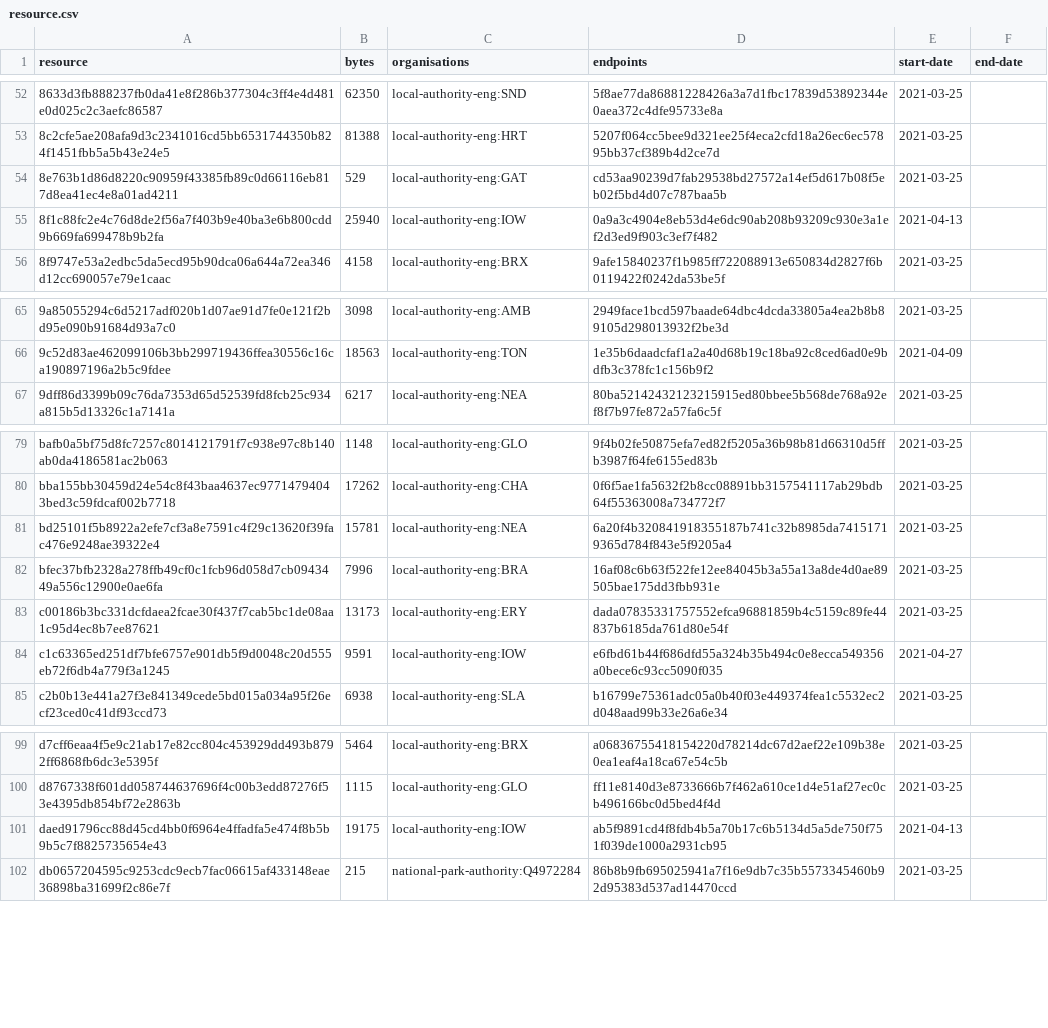
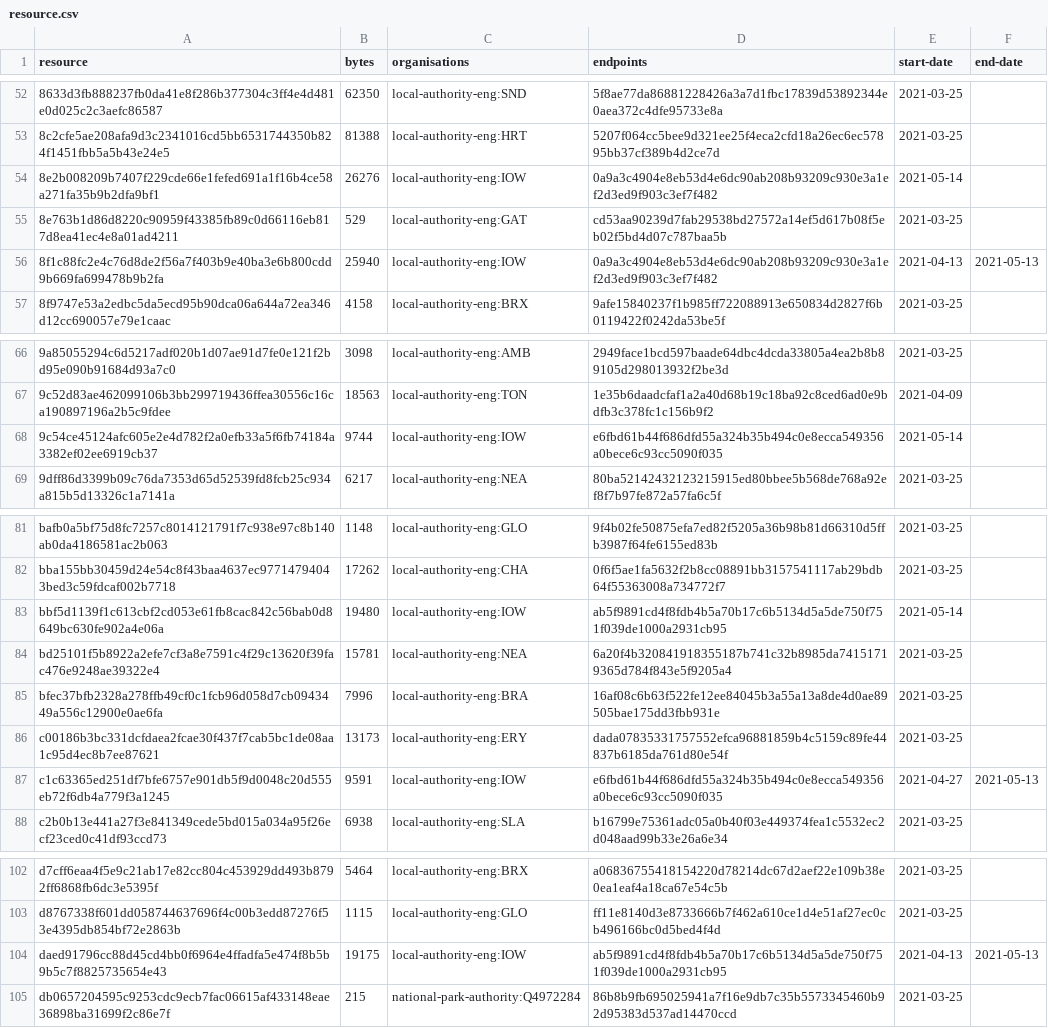
Before and after one commit to digital-land/developer-contributions-collection, a CSV file: collection/resource.csv, drawn as a sheet; only a part is shown, gaps mark what is left out.

Commit message:
Collection 2021-05-14

```diff
--- a/collection/resource.csv
+++ b/collection/resource.csv
@@ -53,4 +53,5 @@ resource,bytes,organisations,endpoints,start-date,end-date
 8c2cfe5ae208afa9d3c2341016cd5bb6531744350b824f1451fbb5a5b43e24e5,81388,local-authority-eng:HRT,5207f064cc5bee9d321ee25f4eca2cfd18a26ec6ec57895bb37cf389b4d2ce7d,2021-03-25,
+8e2b008209b7407f229cde66e1fefed691a1f16b4ce58a271fa35b9b2dfa9bf1,26276,local-authority-eng:IOW,0a9a3c4904e8eb53d4e6dc90ab208b93209c930e3a1ef2d3ed9f903c3ef7f482,2021-05-14,
 8e763b1d86d8220c90959f43385fb89c0d66116eb817d8ea41ec4e8a01ad4211,529,local-authority-eng:GAT,cd53aa90239d7fab29538bd27572a14ef5d617b08f5eb02f5bd4d07c787baa5b,2021-03-25,
-8f1c88fc2e4c76d8de2f56a7f403b9e40ba3e6b800cdd9b669fa699478b9b2fa,25940,local-authority-eng:IOW,0a9a3c4904e8eb53d4e6dc90ab208b93209c930e3a1ef2d3ed9f903c3ef7f482,2021-04-13,
+8f1c88fc2e4c76d8de2f56a7f403b9e40ba3e6b800cdd9b669fa699478b9b2fa,25940,local-authority-eng:IOW,0a9a3c4904e8eb53d4e6dc90ab208b93209c930e3a1ef2d3ed9f903c3ef7f482,2021-04-13,2021-05-13
 8f9747e53a2edbc5da5ecd95b90dca06a644a72ea346d12cc690057e79e1caac,4158,local-authority-eng:BRX,9afe15840237f1b985ff722088913e650834d2827f6b0119422f0242da53be5f,2021-03-25,
@@ -66,2 +67,3 @@ resource,bytes,organisations,endpoints,start-date,end-date
 9c52d83ae462099106b3bb299719436ffea30556c16ca190897196a2b5c9fdee,18563,local-authority-eng:TON,1e35b6daadcfaf1a2a40d68b19c18ba92c8ced6ad0e9bdfb3c378fc1c156b9f2,2021-04-09,
+9c54ce45124afc605e2e4d782f2a0efb33a5f6fb74184a3382ef02ee6919cb37,9744,local-authority-eng:IOW,e6fbd61b44f686dfd55a324b35b494c0e8ecca549356a0bece6c93cc5090f035,2021-05-14,
 9dff86d3399b09c76da7353d65d52539fd8fcb25c934a815b5d13326c1a7141a,6217,local-authority-eng:NEA,80ba52142432123215915ed80bbee5b568de768a92ef8f7b97fe872a57fa6c5f,2021-03-25,
@@ -80,2 +82,3 @@ bafb0a5bf75d8fc7257c8014121791f7c938e97c8b140ab0da4186581ac2b063,1148,local-auth
 bba155bb30459d24e54c8f43baa4637ec97714794043bed3c59fdcaf002b7718,17262,local-authority-eng:CHA,0f6f5ae1fa5632f2b8cc08891bb3157541117ab29bdb64f55363008a734772f7,2021-03-25,
+bbf5d1139f1c613cbf2cd053e61fb8cac842c56bab0d8649bc630fe902a4e06a,19480,local-authority-eng:IOW,ab5f9891cd4f8fdb4b5a70b17c6b5134d5a5de750f751f039de1000a2931cb95,2021-05-14,
 bd25101f5b8922a2efe7cf3a8e7591c4f29c13620f39fac476e9248ae39322e4,15781,local-authority-eng:NEA,6a20f4b320841918355187b741c32b8985da74151719365d784f843e5f9205a4,2021-03-25,
@@ -83,3 +86,3 @@ bfec37bfb2328a278ffb49cf0c1fcb96d058d7cb0943449a556c12900e0ae6fa,7996,local-auth
 c00186b3bc331dcfdaea2fcae30f437f7cab5bc1de08aa1c95d4ec8b7ee87621,13173,local-authority-eng:ERY,dada07835331757552efca96881859b4c5159c89fe44837b6185da761d80e54f,2021-03-25,
-c1c63365ed251df7bfe6757e901db5f9d0048c20d555eb72f6db4a779f3a1245,9591,local-authority-eng:IOW,e6fbd61b44f686dfd55a324b35b494c0e8ecca549356a0bece6c93cc5090f035,2021-04-27,
+c1c63365ed251df7bfe6757e901db5f9d0048c20d555eb72f6db4a779f3a1245,9591,local-authority-eng:IOW,e6fbd61b44f686dfd55a324b35b494c0e8ecca549356a0bece6c93cc5090f035,2021-04-27,2021-05-13
 c2b0b13e441a27f3e841349cede5bd015a034a95f26ecf23ced0c41df93ccd73,6938,local-authority-eng:SLA,b16799e75361adc05a0b40f03e449374fea1c5532ec2d048aad99b33e26a6e34,2021-03-25,
@@ -100,3 +103,3 @@ d7cff6eaa4f5e9c21ab17e82cc804c453929dd493b8792ff6868fb6dc3e5395f,5464,local-auth
 d8767338f601dd058744637696f4c00b3edd87276f53e4395db854bf72e2863b,1115,local-authority-eng:GLO,ff11e8140d3e8733666b7f462a610ce1d4e51af27ec0cb496166bc0d5bed4f4d,2021-03-25,
-daed91796cc88d45cd4bb0f6964e4ffadfa5e474f8b5b9b5c7f8825735654e43,19175,local-authority-eng:IOW,ab5f9891cd4f8fdb4b5a70b17c6b5134d5a5de750f751f039de1000a2931cb95,2021-04-13,
+daed91796cc88d45cd4bb0f6964e4ffadfa5e474f8b5b9b5c7f8825735654e43,19175,local-authority-eng:IOW,ab5f9891cd4f8fdb4b5a70b17c6b5134d5a5de750f751f039de1000a2931cb95,2021-04-13,2021-05-13
 db0657204595c9253cdc9ecb7fac06615af433148eae36898ba31699f2c86e7f,215,national-park-authority:Q4972284,86b8b9fb695025941a7f16e9db7c35b5573345460b92d95383d537ad14470ccd,2021-03-25,
```
Also changed, not shown: 2 other files.
